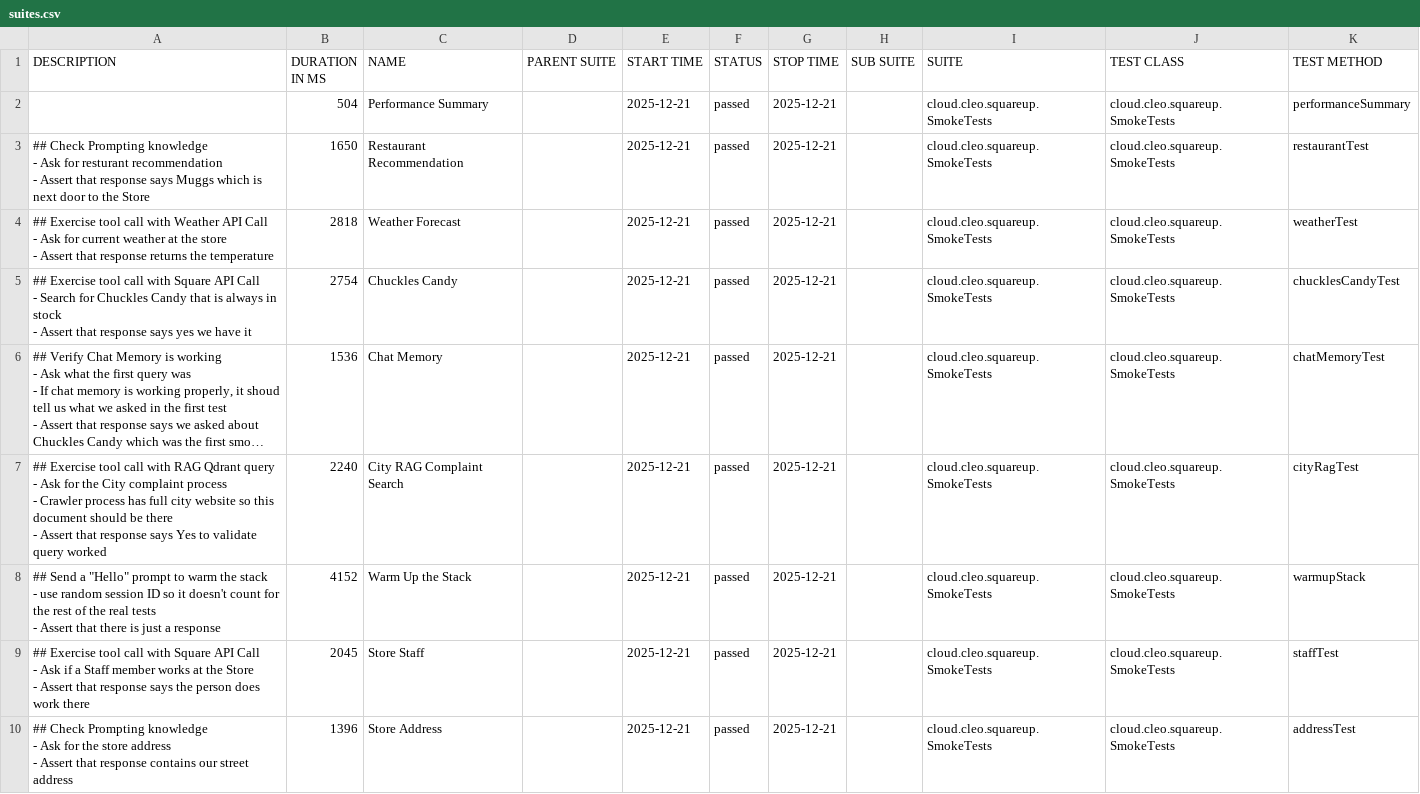
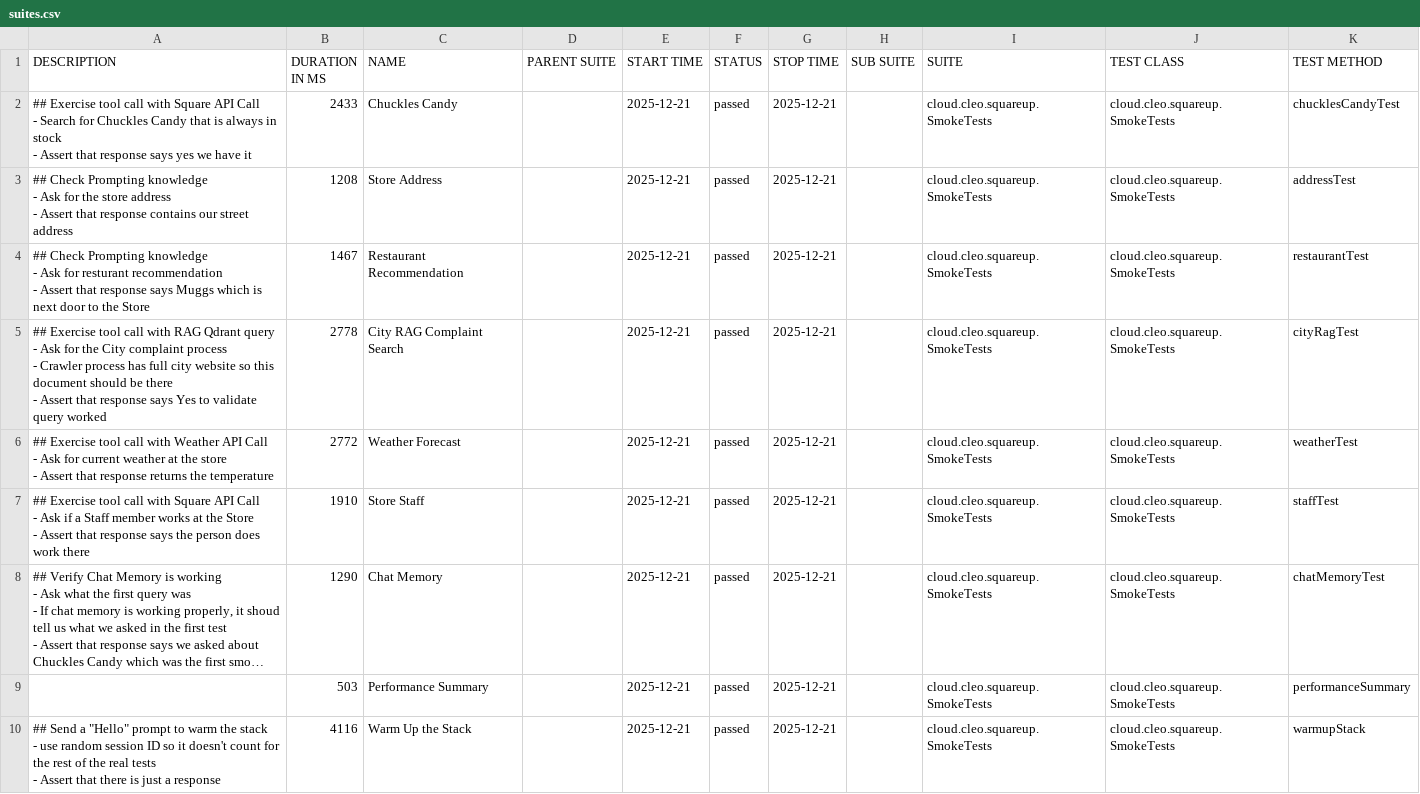
Before and after one commit to docwho2/java-squareup-spring-ai-ivr, a CSV file: us.amazon.nova-2-lite-v1_0/SmokeTests/data/suites.csv, drawn as a sheet; long unchanged cells end in …; removed rows and columns are numbered as before the commit, all else as after; ↵ is a line break in a cell; the diff names each change by its address in the sheet, - before the commit and + after, or states it on an @@ line.

```diff
--- a/us.amazon.nova-2-lite-v1_0/SmokeTests/data/suites.csv
+++ b/us.amazon.nova-2-lite-v1_0/SmokeTests/data/suites.csv
-A2 (DESCRIPTION): (empty)
+A2 (DESCRIPTION): ## Exercise tool call with Square API Call ↵ - Search for Chuckles Candy that is always in stock ↵ - Assert that response says yes we have it
-B2 (DURATION IN MS): 504
+B2 (DURATION IN MS): 2433
-C2 (NAME): Performance Summary
+C2 (NAME): Chuckles Candy
-K2 (TEST METHOD): performanceSummary
+K2 (TEST METHOD): chucklesCandyTest
+row 3: ## Check Prompting knowledge ↵ - Ask for the store address ↵ - Assert that response contains our street address | 1208 | Store Address |  | 2025-12-21 | passed | 2025-12-21 |  | cloud.cleo.squareup.SmokeTests | cloud.cleo.squareup.SmokeTests | addressTest
-B4 (DURATION IN MS): 1650
+B4 (DURATION IN MS): 1467
+row 5: ## Exercise tool call with RAG Qdrant query ↵ - Ask for the City complaint process ↵ - Crawler process has full city website so this document should be there ↵ - Assert that response says Yes to validate query worked | 2778 | City RAG Complaint Search |  | 2025-12-21 | passed | 2025-12-21 |  | cloud.cleo.squareup.SmokeTests | cloud.cleo.squareup.SmokeTests | cityRagTest
-B6 (DURATION IN MS): 2818
+B6 (DURATION IN MS): 2772
-A7 (DESCRIPTION): …Call ↵ - Search for Chuckles Candy that is always in stock ↵ - Assert that response says yes we have it
+A7 (DESCRIPTION): …Call ↵ - Ask if a Staff member works at the Store ↵ - Assert that response says the person does work there
-B7 (DURATION IN MS): 2754
+B7 (DURATION IN MS): 1910
-C7 (NAME): Chuckles Candy
+C7 (NAME): Store Staff
-K7 (TEST METHOD): chucklesCandyTest
+K7 (TEST METHOD): staffTest
-B8 (DURATION IN MS): 1536
+B8 (DURATION IN MS): 1290
-A9 (DESCRIPTION): ## Exercise tool call with RAG Qdrant query ↵ - Ask for the City complaint process ↵ - Crawler process has full city website so this document should be there ↵ - Assert that response says Yes to validate query worked
+A9 (DESCRIPTION): (empty)
-B9 (DURATION IN MS): 2240
+B9 (DURATION IN MS): 503
-C9 (NAME): City RAG Complaint Search
+C9 (NAME): Performance Summary
-K9 (TEST METHOD): cityRagTest
+K9 (TEST METHOD): performanceSummary
-B10 (DURATION IN MS): 4152
+B10 (DURATION IN MS): 4116
-row 9: ## Exercise tool call with Square API Call ↵ - Ask if a Staff member works at the Store ↵ - Assert that response says the person does work there | 2045 | Store Staff |  | 2025-12-21 | passed | 2025-12-21 |  | cloud.cleo.squareup.SmokeTests | cloud.cleo.squareup.SmokeTests | staffTest
-row 10: ## Check Prompting knowledge ↵ - Ask for the store address ↵ - Assert that response contains our street address | 1396 | Store Address |  | 2025-12-21 | passed | 2025-12-21 |  | cloud.cleo.squareup.SmokeTests | cloud.cleo.squareup.SmokeTests | addressTest
```
Also changed, not shown: us.amazon.nova-2-lite-v1_0/SmokeTests/data/behaviors.csv, 45 other files.
